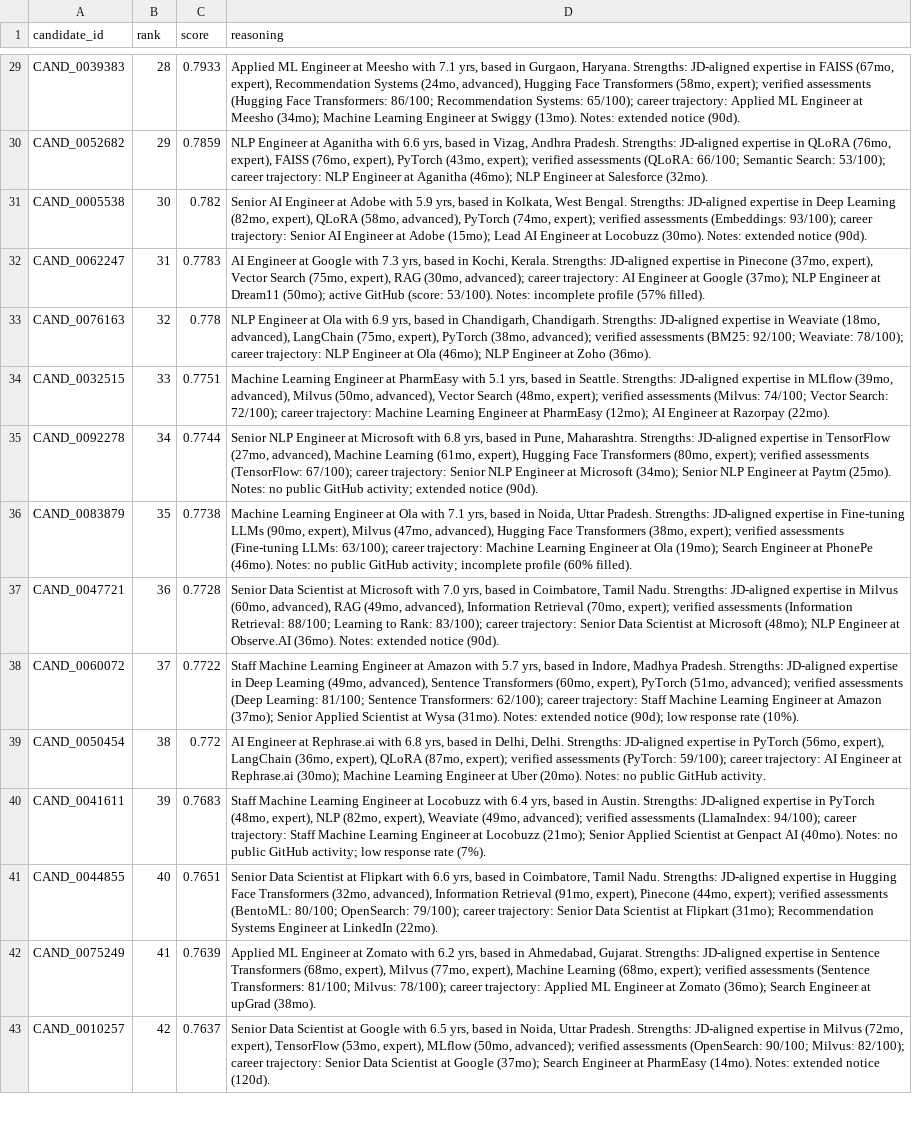
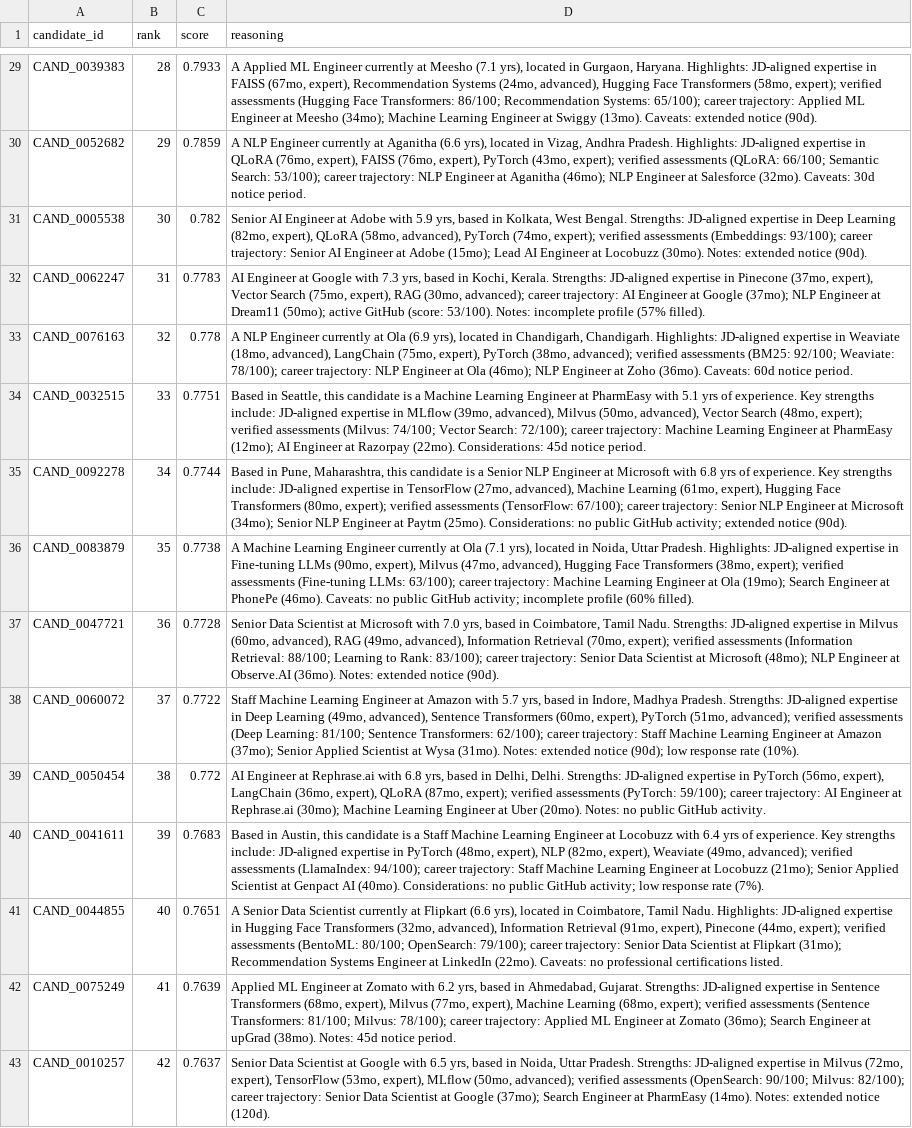
Before and after one commit to DakshDawra/recruitiq, a CSV file: submission.csv, drawn as a sheet; only a part is shown, gaps mark what is left out; the diff covers the shown part only; the diff names each change by its address in the sheet, - before the commit and + after, or states it on an @@ line.

Commit message:
feat: implement varied natural language structures and ensure every candidate has notes/considerations/caveats

```diff
--- a/submission.csv
+++ b/submission.csv
-D29 (reasoning): Applied ML Engineer at Meesho with 7.1 yrs, based in Gurgaon, Haryana. Strengths: JD-aligned expertise in FAISS (67mo, expert), Recommendation Systems (24mo, advanced), Hugging Face Transformers (58mo, expert); verified assessments (Hugging Face Transformers: 86/100; Recommendation Systems: 65/100); career trajectory: Applied ML Engineer at Meesho (34mo); Machine Learning Engineer at Swiggy (13mo). Notes: extended notice…
+D29 (reasoning): A Applied ML Engineer currently at Meesho (7.1 yrs), located in Gurgaon, Haryana. Highlights: JD-aligned expertise in FAISS (67mo, expert), Recommendation Systems (24mo, advanced), Hugging Face Transformers (58mo, expert); verified assessments (Hugging Face Transformers: 86/100; Recommendation Systems: 65/100); career trajectory: Applied ML Engineer at Meesho (34mo); Machine Learning Engineer at Swiggy (13mo). Caveats: extended notice…
-D30 (reasoning): NLP Engineer at Aganitha with 6.6 yrs, based in Vizag, Andhra Pradesh. Strengths: JD-aligned expertise in QLoRA (76mo, expert), FAISS (76mo, expert), PyTorch (43mo, expert); verified assessments (QLoRA: 66/100; Semantic Search: 53/100); career trajectory: NLP Engineer at Aganitha (46mo); NLP Engineer at Salesforce (32mo).
+D30 (reasoning): A NLP Engineer currently at Aganitha (6.6 yrs), located in Vizag, Andhra Pradesh. Highlights: JD-aligned expertise in QLoRA (76mo, expert), FAISS (76mo, expert), PyTorch (43mo, expert); verified assessments (QLoRA: 66/100; Semantic Search: 53/100); career trajectory: NLP Engineer at Aganitha (46mo); NLP Engineer at Salesforce (32mo). Caveats: 30d notice period.
-D33 (reasoning): NLP Engineer at Ola with 6.9 yrs, based in Chandigarh, Chandigarh. Strengths: JD-aligned expertise in Weaviate (18mo, advanced), LangChain (75mo, expert), PyTorch (38mo, advanced); verified assessments (BM25: 92/100; Weaviate: 78/100); career trajectory: NLP Engineer at Ola (46mo); NLP Engineer at Zoho (36mo).
+D33 (reasoning): A NLP Engineer currently at Ola (6.9 yrs), located in Chandigarh, Chandigarh. Highlights: JD-aligned expertise in Weaviate (18mo, advanced), LangChain (75mo, expert), PyTorch (38mo, advanced); verified assessments (BM25: 92/100; Weaviate: 78/100); career trajectory: NLP Engineer at Ola (46mo); NLP Engineer at Zoho (36mo). Caveats: 60d notice period.
-D34 (reasoning): Machine Learning Engineer at PharmEasy with 5.1 yrs, based in Seattle. Strengths: JD-aligned expertise in MLflow (39mo, advanced), Milvus (50mo, advanced), Vector Search (48mo, expert); verified assessments (Milvus: 74/100; Vector Search: 72/100); career trajectory: Machine Learning Engineer at PharmEasy (12mo); AI Engineer at Razorpay (22mo).
+D34 (reasoning): Based in Seattle, this candidate is a Machine Learning Engineer at PharmEasy with 5.1 yrs of experience. Key strengths include: JD-aligned expertise in MLflow (39mo, advanced), Milvus (50mo, advanced), Vector Search (48mo, expert); verified assessments (Milvus: 74/100; Vector Search: 72/100); career trajectory: Machine Learning Engineer at PharmEasy (12mo); AI Engineer at Razorpay (22mo). Considerations: 45d notice period.
-D35 (reasoning): Senior NLP Engineer at Microsoft with 6.8 yrs, based in Pune, Maharashtra. Strengths: JD-aligned expertise in TensorFlow (27mo, advanced), Machine Learning (61mo, expert), Hugging Face Transformers (80mo, expert); verified assessments (TensorFlow: 67/100); career trajectory: Senior NLP Engineer at Microsoft (34mo); Senior NLP Engineer at Paytm (25mo). Notes: no public…
+D35 (reasoning): Based in Pune, Maharashtra, this candidate is a Senior NLP Engineer at Microsoft with 6.8 yrs of experience. Key strengths include: JD-aligned expertise in TensorFlow (27mo, advanced), Machine Learning (61mo, expert), Hugging Face Transformers (80mo, expert); verified assessments (TensorFlow: 67/100); career trajectory: Senior NLP Engineer at Microsoft (34mo); Senior NLP Engineer at Paytm (25mo). Considerations: no public…
-D36 (reasoning): Machine Learning Engineer at Ola with 7.1 yrs, based in Noida, Uttar Pradesh. Strengths: JD-aligned expertise in Fine-tuning LLMs (90mo, expert), Milvus (47mo, advanced), Hugging Face Transformers (38mo, expert); verified assessments (Fine-tuning LLMs: 63/100); career trajectory: Machine Learning Engineer at Ola (19mo); Search Engineer at PhonePe (46mo). Notes: no public…
+D36 (reasoning): A Machine Learning Engineer currently at Ola (7.1 yrs), located in Noida, Uttar Pradesh. Highlights: JD-aligned expertise in Fine-tuning LLMs (90mo, expert), Milvus (47mo, advanced), Hugging Face Transformers (38mo, expert); verified assessments (Fine-tuning LLMs: 63/100); career trajectory: Machine Learning Engineer at Ola (19mo); Search Engineer at PhonePe (46mo). Caveats: no public…
-D40 (reasoning): Staff Machine Learning Engineer at Locobuzz with 6.4 yrs, based in Austin. Strengths: JD-aligned expertise in PyTorch (48mo, expert), NLP (82mo, expert), Weaviate (49mo, advanced); verified assessments (LlamaIndex: 94/100); career trajectory: Staff Machine Learning Engineer at Locobuzz (21mo); Senior Applied Scientist at Genpact AI (40mo). Notes: no public…
+D40 (reasoning): Based in Austin, this candidate is a Staff Machine Learning Engineer at Locobuzz with 6.4 yrs of experience. Key strengths include: JD-aligned expertise in PyTorch (48mo, expert), NLP (82mo, expert), Weaviate (49mo, advanced); verified assessments (LlamaIndex: 94/100); career trajectory: Staff Machine Learning Engineer at Locobuzz (21mo); Senior Applied Scientist at Genpact AI (40mo). Considerations: no public…
-D41 (reasoning): Senior Data Scientist at Flipkart with 6.6 yrs, based in Coimbatore, Tamil Nadu. Strengths: JD-aligned expertise in Hugging Face Transformers (32mo, advanced), Information Retrieval (91mo, expert), Pinecone (44mo, expert); verified assessments (BentoML: 80/100; OpenSearch: 79/100); career trajectory: Senior Data Scientist at Flipkart (31mo); Recommendation Systems Engineer at LinkedIn (22mo).
+D41 (reasoning): A Senior Data Scientist currently at Flipkart (6.6 yrs), located in Coimbatore, Tamil Nadu. Highlights: JD-aligned expertise in Hugging Face Transformers (32mo, advanced), Information Retrieval (91mo, expert), Pinecone (44mo, expert); verified assessments (BentoML: 80/100; OpenSearch: 79/100); career trajectory: Senior Data Scientist at Flipkart (31mo); Recommendation Systems Engineer at LinkedIn (22mo). Caveats: no professional certifications listed.
-D42 (reasoning): …upGrad (38mo).
+D42 (reasoning): …upGrad (38mo). Notes: 45d notice period.
```
Also changed, not shown: 72 edited cells elsewhere in this file, 3 other files.
